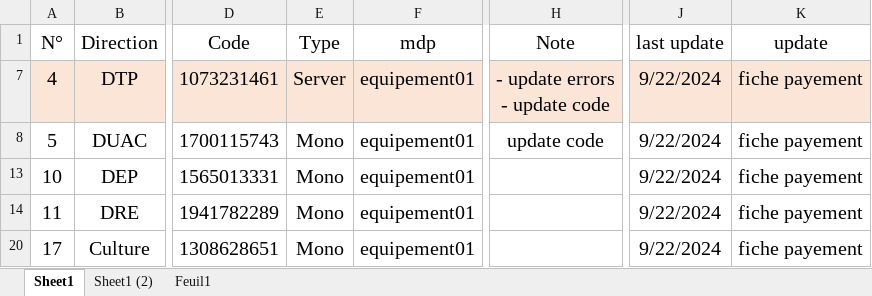
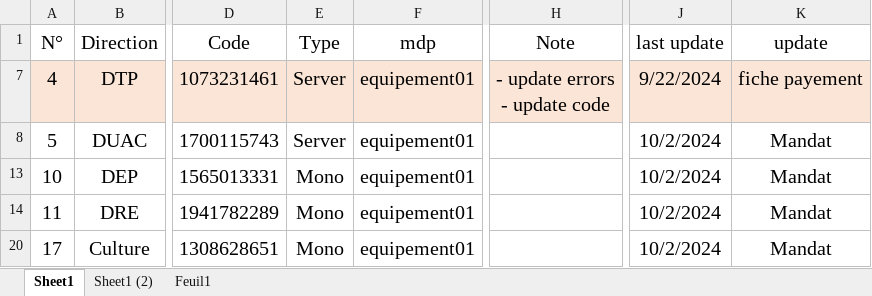
Before and after one commit to iatarien/LGCE, an Excel workbook: anydesk.xlsx, sheet Sheet1, drawn as a sheet; only a part is shown, gaps mark what is left out; values as stored, in another font and other column widths than the file's, no borders; the diff names each change by its address in the sheet, - before the commit and + after, or states it on an @@ line.

Commit message:
anydesk

```diff
--- a/anydesk.xlsx (sheet Sheet1)
+++ b/anydesk.xlsx (sheet Sheet1)
-E8 (Type): Mono
+E8 (Type): Server
-H8 (Note): update code
+H8 (Note): (empty)
-J8 (last update): 9/22/2024
+J8 (last update): 10/2/2024
-K8 (update): fiche payement
+K8 (update): Mandat
-J13:J14 (last update): 9/22/2024
+J13:J14 (last update): 10/2/2024
-K13:K14 (update): fiche payement
+K13:K14 (update): Mandat
-J20 (last update): 9/22/2024
+J20 (last update): 10/2/2024
-K20 (update): fiche payement
+K20 (update): Mandat
```
Also changed, not shown: hidden cells.
